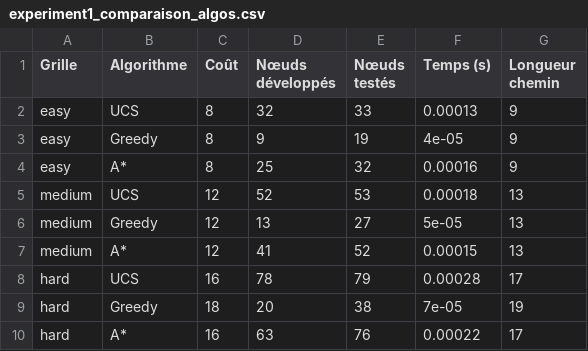
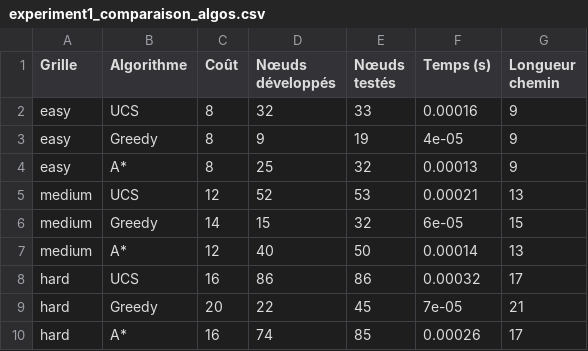
Before and after one commit to mouddl/minipro, a CSV file: projec/results/experiment1_comparaison_algos.csv, drawn as a sheet.

```diff
--- a/projec/results/experiment1_comparaison_algos.csv
+++ b/projec/results/experiment1_comparaison_algos.csv
@@ -1,10 +1,10 @@
 Grille,Algorithme,Coût,Nœuds développés,Nœuds testés,Temps (s),Longueur chemin
-easy,UCS,8,32,33,0.00013,9
+easy,UCS,8,32,33,0.00016,9
 easy,Greedy,8,9,19,4e-05,9
-easy,A*,8,25,32,0.00016,9
-medium,UCS,12,52,53,0.00018,13
-medium,Greedy,12,13,27,5e-05,13
-medium,A*,12,41,52,0.00015,13
-hard,UCS,16,78,79,0.00028,17
-hard,Greedy,18,20,38,7e-05,19
-hard,A*,16,63,76,0.00022,17
+easy,A*,8,25,32,0.00013,9
+medium,UCS,12,52,53,0.00021,13
+medium,Greedy,14,15,32,6e-05,15
+medium,A*,12,40,50,0.00014,13
+hard,UCS,16,86,86,0.00032,17
+hard,Greedy,20,22,45,7e-05,21
+hard,A*,16,74,85,0.00026,17
```
Also changed, not shown: projec/results/experiment2_impact_epsilon.csv, 17 other files.
